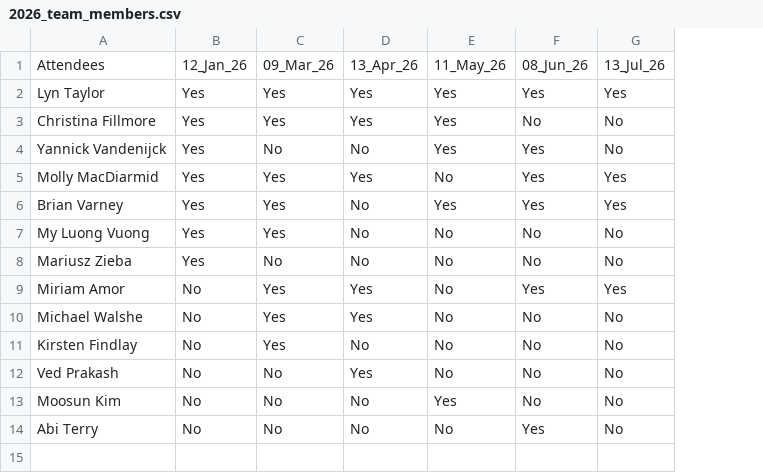
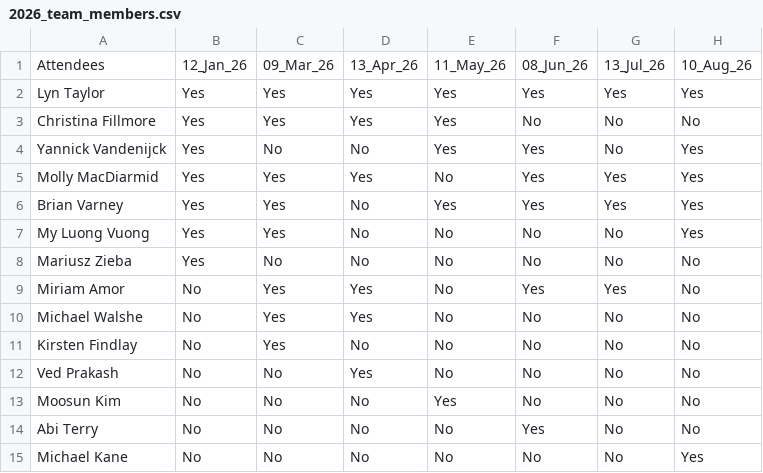
Before and after one commit to PSIAIMS/CAMIS, a CSV file: minutes/2026_team_members.csv, drawn as a sheet; the diff names each change by its address in the sheet, - before the commit and + after, or states it on an @@ line.

Commit message:
Update 2026_team_members.csv
Aug 2026 meeting attendees

```diff
--- a/minutes/2026_team_members.csv
+++ b/minutes/2026_team_members.csv
+column H, rows 1-14: 10_Aug_26 | Yes | No | Yes | Yes | Yes | Yes | No | No | No | No | No | No | No
+row 15: Michael Kane | No | No | No | No | No | No | Yes
```
